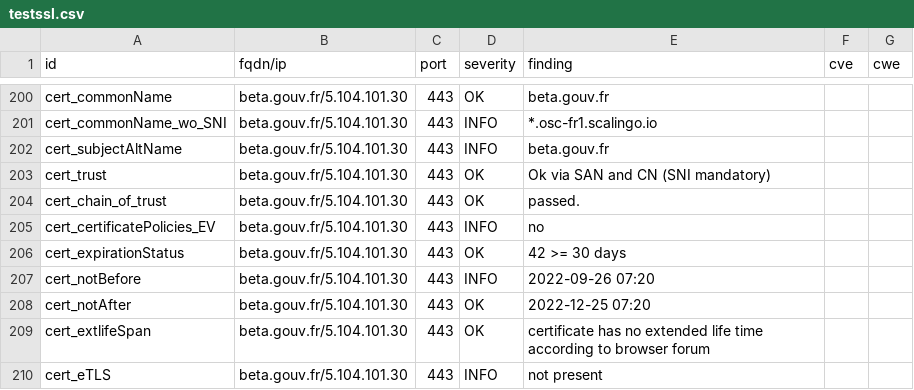
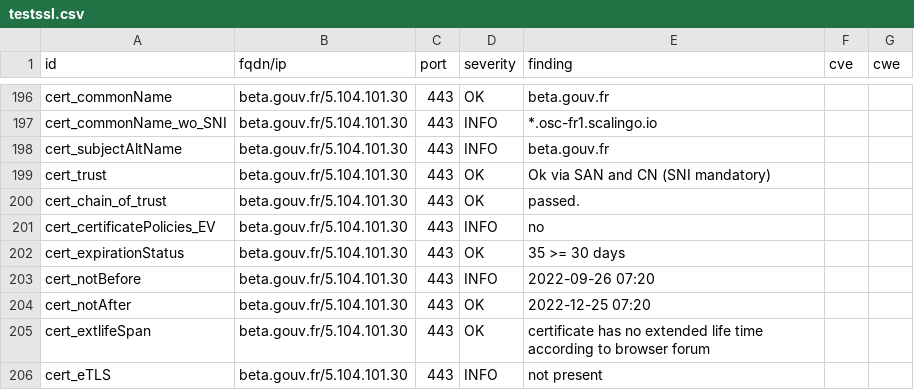
Before and after one commit to villesinternet/dashlord-collectivites, a CSV file: results/aHR0cHM6Ly9iZXRhLmdvdXYuZnI=/testssl.csv, drawn as a sheet; only a part is shown, gaps mark what is left out; the diff covers the shown part only.

```diff
--- a/results/aHR0cHM6Ly9iZXRhLmdvdXYuZnI=/testssl.csv
+++ b/results/aHR0cHM6Ly9iZXRhLmdvdXYuZnI=/testssl.csv
@@ -205,3 +201,3 @@
 "cert_certificatePolicies_EV","beta.gouv.fr/5.104.101.30","443","INFO","no","",""
-"cert_expirationStatus","beta.gouv.fr/5.104.101.30","443","OK","42 >= 30 days","",""
+"cert_expirationStatus","beta.gouv.fr/5.104.101.30","443","OK","35 >= 30 days","",""
 "cert_notBefore","beta.gouv.fr/5.104.101.30","443","INFO","2022-09-26 07:20","",""
```
Also changed, not shown: 4 removed rows and 11 edited cells elsewhere in this file, 14 other files.
